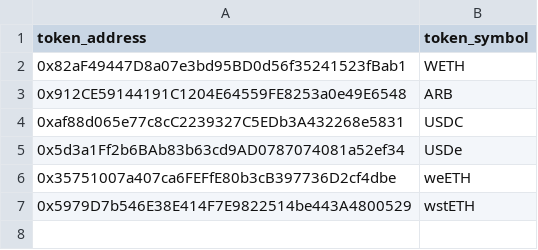
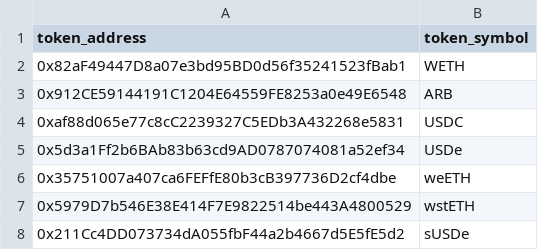
Before and after one commit to Synthetixio/data, a CSV file: transformers/synthetix/seeds/tokens/arbitrum_mainnet_tokens.csv, drawn as a sheet.

```diff
--- a/transformers/synthetix/seeds/tokens/arbitrum_mainnet_tokens.csv
+++ b/transformers/synthetix/seeds/tokens/arbitrum_mainnet_tokens.csv
@@ -7 +7,2 @@ token_address,token_symbol
 0x5979D7b546E38E414F7E9822514be443A4800529,wstETH
+0x211Cc4DD073734dA055fbF44a2b4667d5E5fE5d2,sUSDe
```
Also changed, not shown: transformers/synthetix/seeds/tokens/arbitrum_sepolia_tokens.csv, 2 other files.
